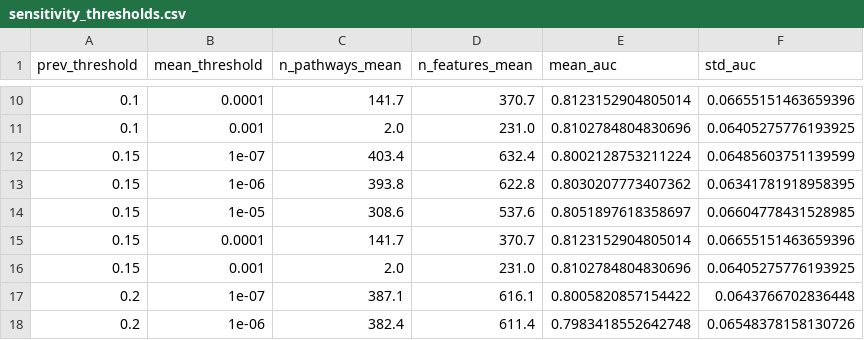
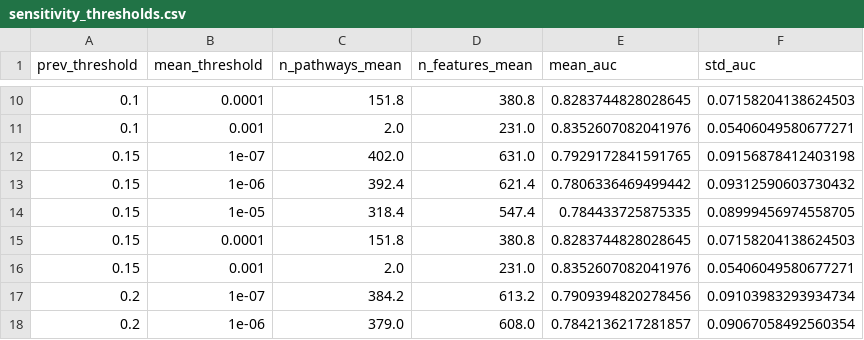
Before and after one commit to alejandro-publius/crc-metagenomics, a CSV file: results/sensitivity_thresholds.csv, drawn as a sheet; only a part is shown, gaps mark what is left out; the diff covers the shown part only.

```diff
--- a/results/sensitivity_thresholds.csv
+++ b/results/sensitivity_thresholds.csv
@@ -10,9 +10,9 @@ prev_threshold,mean_threshold,n_pathways_mean,n_features_mean,mean_auc,std_auc
-0.1,0.0001,141.7,370.7,0.8123152904805014,0.06655151463659396
-0.1,0.001,2.0,231.0,0.8102784804830696,0.06405275776193925
-0.15,1e-07,403.4,632.4,0.8002128753211224,0.06485603751139599
-0.15,1e-06,393.8,622.8,0.8030207773407362,0.06341781918958395
-0.15,1e-05,308.6,537.6,0.8051897618358697,0.06604778431528985
-0.15,0.0001,141.7,370.7,0.8123152904805014,0.06655151463659396
-0.15,0.001,2.0,231.0,0.8102784804830696,0.06405275776193925
-0.2,1e-07,387.1,616.1,0.8005820857154422,0.0643766702836448
-0.2,1e-06,382.4,611.4,0.7983418552642748,0.06548378158130726
+0.1,0.0001,151.8,380.8,0.8283744828028645,0.07158204138624503
+0.1,0.001,2.0,231.0,0.8352607082041976,0.05406049580677271
+0.15,1e-07,402.0,631.0,0.7929172841591765,0.09156878412403198
+0.15,1e-06,392.4,621.4,0.7806336469499442,0.09312590603730432
+0.15,1e-05,318.4,547.4,0.784433725875335,0.08999456974558705
+0.15,0.0001,151.8,380.8,0.8283744828028645,0.07158204138624503
+0.15,0.001,2.0,231.0,0.8352607082041976,0.05406049580677271
+0.2,1e-07,384.2,613.2,0.7909394820278456,0.09103983293934734
+0.2,1e-06,379.0,608.0,0.7842136217281857,0.09067058492560354
```
Also changed, not shown: 40 edited cells elsewhere in this file, 58 other files.
